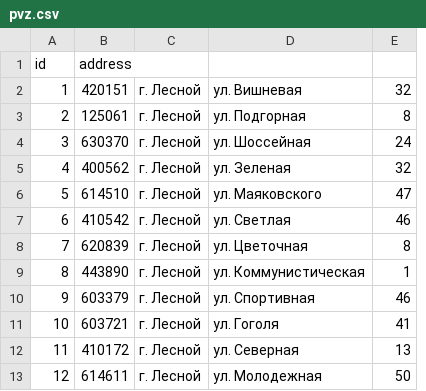
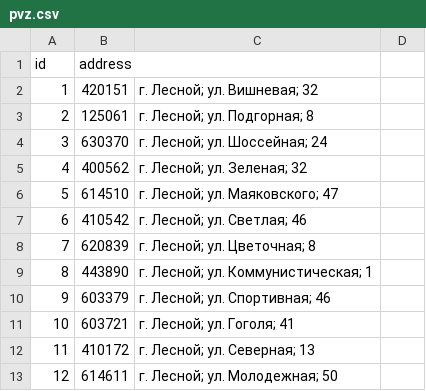
Before and after one commit to mifsweru/shop_shoes, a CSV file: db/import/pvz.csv, drawn as a sheet; only a part is shown; removed rows and columns are numbered as before the commit, all else as after; the diff names each change by its address in the sheet, - before the commit and + after, or states it on an @@ line.

Commit message:
Add files via upload

```diff
--- a/db/import/pvz.csv
+++ b/db/import/pvz.csv
-column C, rows 2-13: all г. Лесной
-column D, rows 2-13: ул. Вишневая | ул. Подгорная | ул. Шоссейная | ул. Зеленая | ул. Маяковского | ул. Светлая | ул. Цветочная | ул. Коммунистическая | ул. Спортивная | ул. Гоголя | ул. Северная | ул. Молодежная
-column E, rows 2-13: 32 | 8 | 24 | 32 | 47 | 46 | 8 | 1 | 46 | 41 | 13 | 50
+column C, rows 2-13: г. Лесной; ул. Вишневая; 32 | г. Лесной; ул. Подгорная; 8 | г. Лесной; ул. Шоссейная; 24 | г. Лесной; ул. Зеленая; 32 | г. Лесной; ул. Маяковского; 47 | г. Лесной; ул. Светлая; 46 | г. Лесной; ул. Цветочная; 8 | г. Лесной; ул. Коммунистическая; 1 | г. Лесной; ул. Спортивная; 46 | г. Лесной; ул. Гоголя; 41 | г. Лесной; ул. Северная; 13 | г. Лесной; ул. Молодежная; 50
+column D, empty
```
